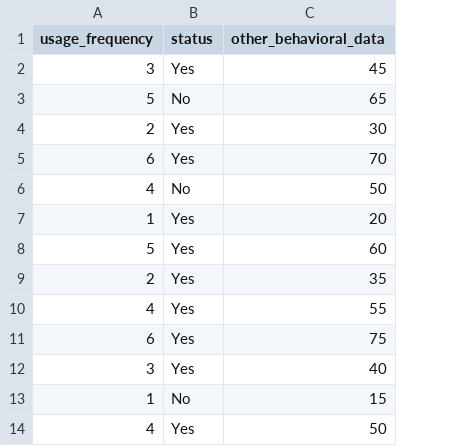
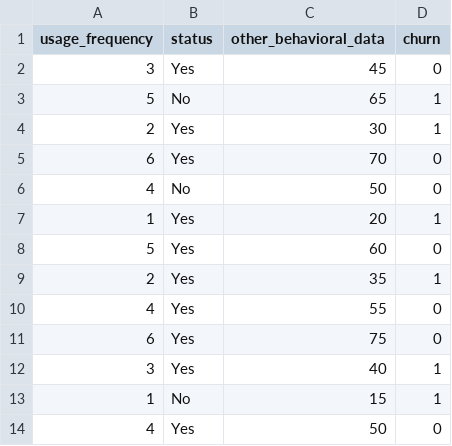
Before and after one commit to joshdewhurst/Churn-Machine-Learning, a CSV file: Regression/customer_data.csv, drawn as a sheet; only a part is shown; the diff names each change by its address in the sheet, - before the commit and + after, or states it on an @@ line.

Commit message:
Update customer_data.csv

```diff
--- a/Regression/customer_data.csv
+++ b/Regression/customer_data.csv
+column D (churn), rows 2-14: 0 | 1 | 1 | 0 | 0 | 1 | 0 | 1 | 0 | 0 | 1 | 1 | 0
```
